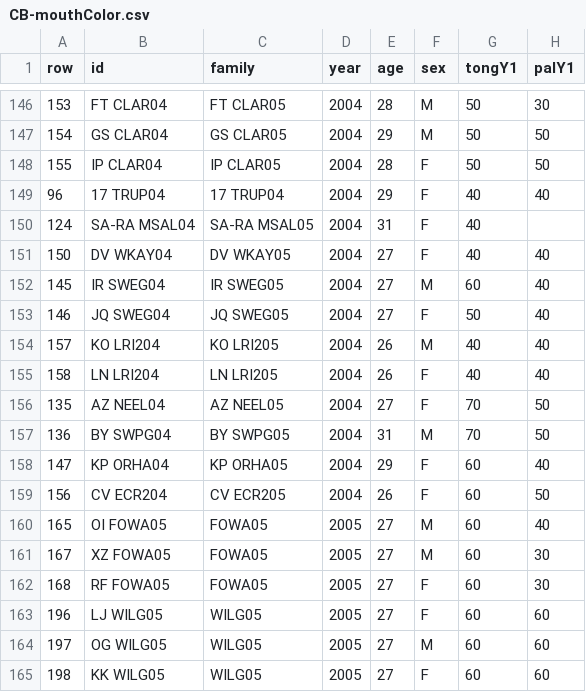
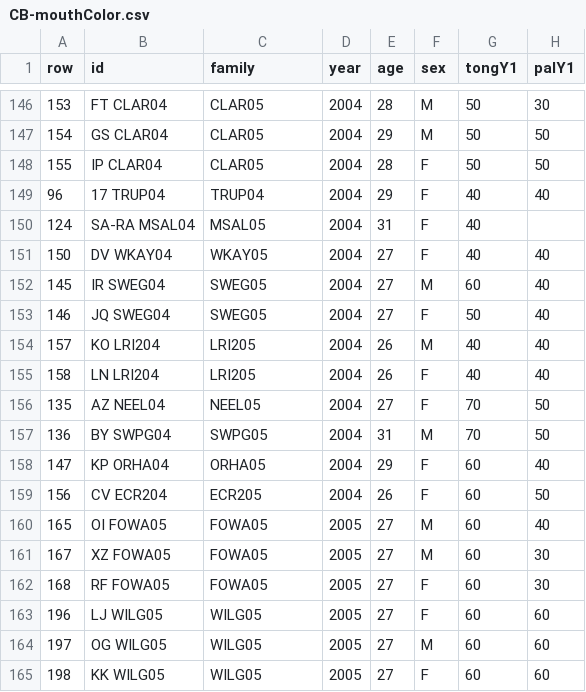
Before and after one commit to justinthomasmann/CrowBase, a CSV file: CB-mouthColor.csv, drawn as a sheet; only a part is shown, gaps mark what is left out; the diff covers the shown part only; the diff names each change by its address in the sheet, - before the commit and + after, or states it on an @@ line.

Commit message:
corrected family name file transfer issue and added tempDiff model

```diff
--- a/CB-mouthColor.csv
+++ b/CB-mouthColor.csv
-C146 (family): FT CLAR05
+C146 (family): CLAR05
-C147 (family): GS CLAR05
+C147 (family): CLAR05
-C148 (family): IP CLAR05
+C148 (family): CLAR05
-C149 (family): 17 TRUP04
+C149 (family): TRUP04
-C150 (family): SA-RA MSAL05
+C150 (family): MSAL05
-C151 (family): DV WKAY05
+C151 (family): WKAY05
-C152 (family): IR SWEG05
+C152 (family): SWEG05
-C153 (family): JQ SWEG05
+C153 (family): SWEG05
-C154 (family): KO LRI205
+C154 (family): LRI205
-C155 (family): LN LRI205
+C155 (family): LRI205
-C156 (family): AZ NEEL05
+C156 (family): NEEL05
-C157 (family): BY SWPG05
+C157 (family): SWPG05
-C158 (family): KP ORHA05
+C158 (family): ORHA05
-C159 (family): CV ECR205
+C159 (family): ECR205
```
Also changed, not shown: 52 edited cells elsewhere in this file, 2 other files.
